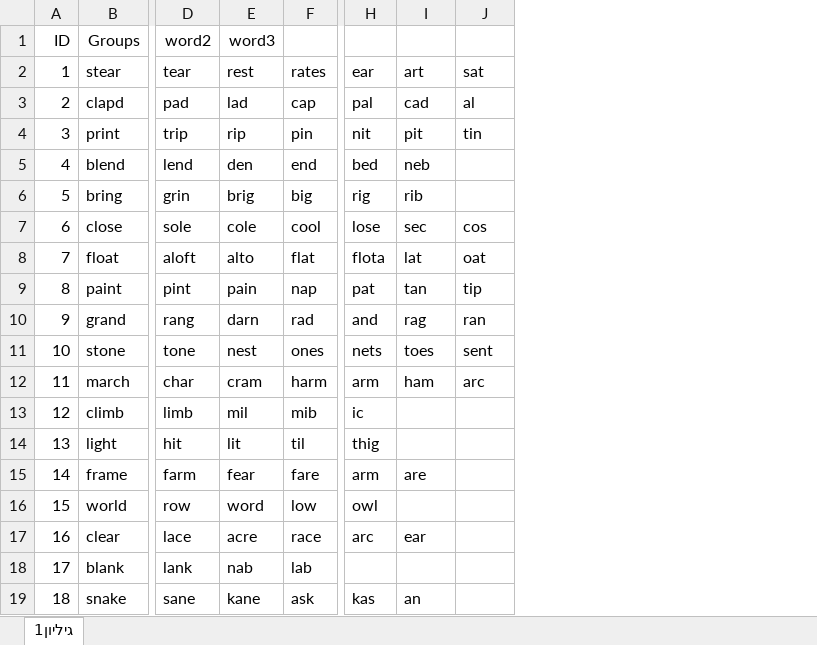
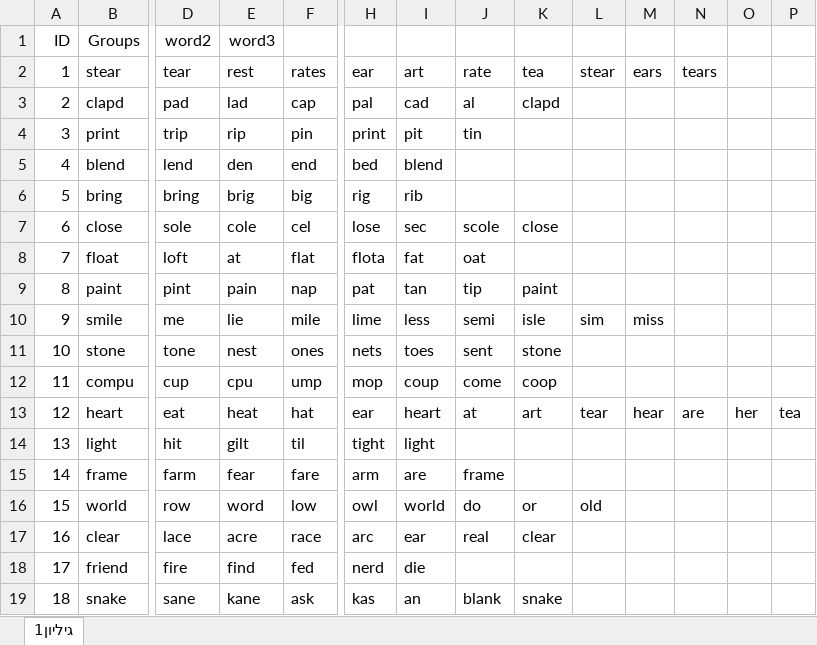
Before and after one commit to mosesberco/Shalom-Kita-A, an Excel workbook: EnglishBuildWordsGameData.xlsx, sheet גיליון1, drawn as a sheet; only a part is shown, gaps mark what is left out; values as stored, in another font and other column widths than the file's, no borders; removed rows and columns are numbered as before the commit, all else as after; rows hold the shown columns only; the diff covers the shown part only; the diff names each change by its address in the sheet, - before the commit and + after, or states it on an @@ line.

```diff
--- a/EnglishBuildWordsGameData.xlsx (sheet גיליון1)
+++ b/EnglishBuildWordsGameData.xlsx (sheet גיליון1)
+column K, rows 2-9: tea | clapd |  |  |  | close |  | paint; row 11: stone; rows 16-17: or | clear; row 19: snake
+column L, row 2: stear; row 16: old
+column M, row 2: ears
+column N, row 2: tears
+column O, empty
+column P, empty
-J2: sat
+J2: rate
-H4: nit
+H4: print
-I5: neb
+I5: blend
-D6: grin
+D6: bring
-F7: cool
+F7: cel
-J7: cos
+J7: scole
-D8: aloft
+D8: loft
-E8: alto
+E8: at
-I8: lat
+I8: fat
-row 10: 9 | grand | rang | darn | rad | and | rag | ran
+row 10: 9 | smile | me | lie | mile | lime | less | semi | isle | sim | miss
-row 12: 11 | march | char | cram | harm | arm | ham | arc
-row 13: 12 | climb | limb | mil | mib | ic
+row 12: 11 | compu | cup | cpu | ump | mop | coup | come | coop
+row 13: 12 | heart | eat | heat | hat | ear | heart | at | art | tear | hear | are | her | tea
-E14: lit
+E14: gilt
-H14: thig
+H14: tight
-I14: (empty)
+I14: light
-J15: (empty)
+J15: frame
-I16: (empty)
+I16: world
-J16: (empty)
+J16: do
-J17: (empty)
+J17: real
-row 18: 17 | blank | lank | nab | lab
+row 18: 17 | friend | fire | find | fed | nerd | die
-J19: (empty)
+J19: blank
```
Also changed, not shown: 2 removed rows and 1 edited cell elsewhere in this sheet, Users.xlsx, 17 other files.
